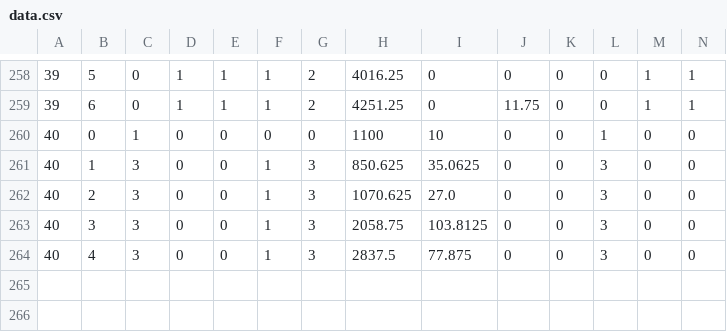
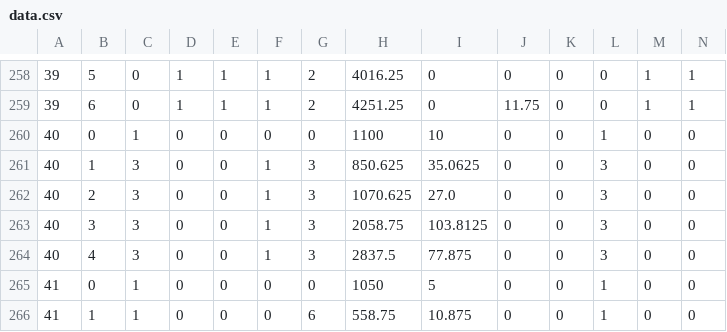
Before and after one commit to dhpollock/fwf, a CSV file: server/server/bin/data.csv, drawn as a sheet; only a part is shown, gaps mark what is left out; rows hold the shown columns only; the diff names each change by its address in the sheet, - before the commit and + after, or states it on an @@ line.

Commit message:
about 40 data points added

```diff
--- a/server/server/bin/data.csv
+++ b/server/server/bin/data.csv
+row 265: 41 | 0 | 1 | 0 | 0 | 0 | 0 | 1050 | 5 | 0 | 0 | 1 | 0 | 0
+row 266: 41 | 1 | 1 | 0 | 0 | 0 | 6 | 558.75 | 10.875 | 0 | 0 | 1 | 0 | 0
```
Also changed, not shown: 1 other file.
